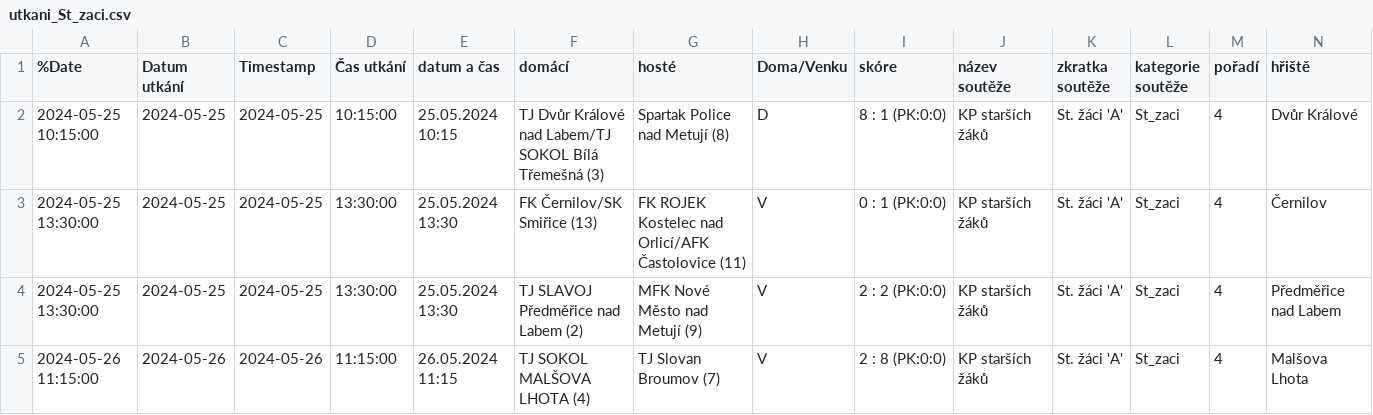
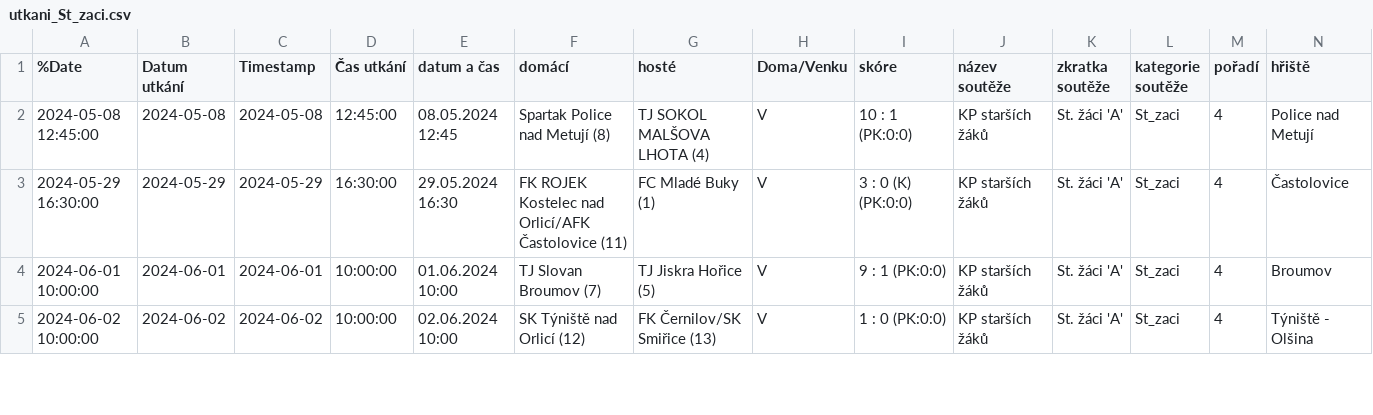
Before and after one commit to MustafaHadzi/bt_matches, a CSV file: utkani_St_zaci.csv, drawn as a sheet; only a part is shown; removed rows and columns are numbered as before the commit, all else as after; rows hold the shown columns only; the diff covers the shown part only; the diff names each change by its address in the sheet, - before the commit and + after, or states it on an @@ line.

Commit message:
Committing file utkani_St_zaci.csv

```diff
--- a/utkani_St_zaci.csv
+++ b/utkani_St_zaci.csv
-row 2: 2024-05-25 10:15:00 | 2024-05-25 | 2024-05-25 | 10:15:00 | 25.05.2024 10:15 | TJ Dvůr Králové nad Labem/TJ SOKOL Bílá Třemešná (3) | Spartak Police nad Metují (8) | D | 8 : 1 (PK:0:0) | KP starších žáků | St. žáci 'A' | St_zaci | 4 | Dvůr Králové
-A2 (%Date): 2024-05-25 13:30:00
+A2 (%Date): 2024-05-08 12:45:00
-B2 (Datum utkání): 2024-05-25
+B2 (Datum utkání): 2024-05-08
-C2 (Timestamp): 2024-05-25
+C2 (Timestamp): 2024-05-08
-D2 (Čas utkání): 13:30:00
+D2 (Čas utkání): 12:45:00
-E2 (datum a čas): 25.05.2024 13:30
+E2 (datum a čas): 08.05.2024 12:45
-F2 (domácí): FK Černilov/SK Smiřice (13)
+F2 (domácí): Spartak Police nad Metují (8)
-G2 (hosté): FK ROJEK Kostelec nad Orlicí/AFK Častolovice (11)
+G2 (hosté): TJ SOKOL MALŠOVA LHOTA (4)
-I2 (skóre): 0 : 1 (PK:0:0)
+I2 (skóre): 10 : 1 (PK:0:0)
-N2 (hřiště): Černilov
+N2 (hřiště): Police nad Metují
-A3 (%Date): 2024-05-25 13:30:00
+A3 (%Date): 2024-05-29 16:30:00
-B3 (Datum utkání): 2024-05-25
+B3 (Datum utkání): 2024-05-29
-C3 (Timestamp): 2024-05-25
+C3 (Timestamp): 2024-05-29
-D3 (Čas utkání): 13:30:00
+D3 (Čas utkání): 16:30:00
-E3 (datum a čas): 25.05.2024 13:30
+E3 (datum a čas): 29.05.2024 16:30
-F3 (domácí): TJ SLAVOJ Předměřice nad Labem (2)
+F3 (domácí): FK ROJEK Kostelec nad Orlicí/AFK Častolovice (11)
-G3 (hosté): MFK Nové Město nad Metují (9)
+G3 (hosté): FC Mladé Buky (1)
-I3 (skóre): 2 : 2 (PK:0:0)
+I3 (skóre): 3 : 0 (K) (PK:0:0)
-N3 (hřiště): Předměřice nad Labem
+N3 (hřiště): Častolovice
+row 4: 2024-06-01 10:00:00 | 2024-06-01 | 2024-06-01 | 10:00:00 | 01.06.2024 10:00 | TJ Slovan Broumov (7) | TJ Jiskra Hořice (5) | V | 9 : 1 (PK:0:0) | KP starších žáků | St. žáci 'A' | St_zaci | 4 | Broumov
-A5 (%Date): 2024-05-26 11:15:00
+A5 (%Date): 2024-06-02 10:00:00
-B5 (Datum utkání): 2024-05-26
+B5 (Datum utkání): 2024-06-02
-C5 (Timestamp): 2024-05-26
+C5 (Timestamp): 2024-06-02
-D5 (Čas utkání): 11:15:00
+D5 (Čas utkání): 10:00:00
-E5 (datum a čas): 26.05.2024 11:15
+E5 (datum a čas): 02.06.2024 10:00
-F5 (domácí): TJ SOKOL MALŠOVA LHOTA (4)
+F5 (domácí): SK Týniště nad Orlicí (12)
-G5 (hosté): TJ Slovan Broumov (7)
+G5 (hosté): FK Černilov/SK Smiřice (13)
-I5 (skóre): 2 : 8 (PK:0:0)
+I5 (skóre): 1 : 0 (PK:0:0)
-N5 (hřiště): Malšova Lhota
+N5 (hřiště): Týniště - Olšina
```
Also changed, not shown: 18 edited cells elsewhere in this file.
